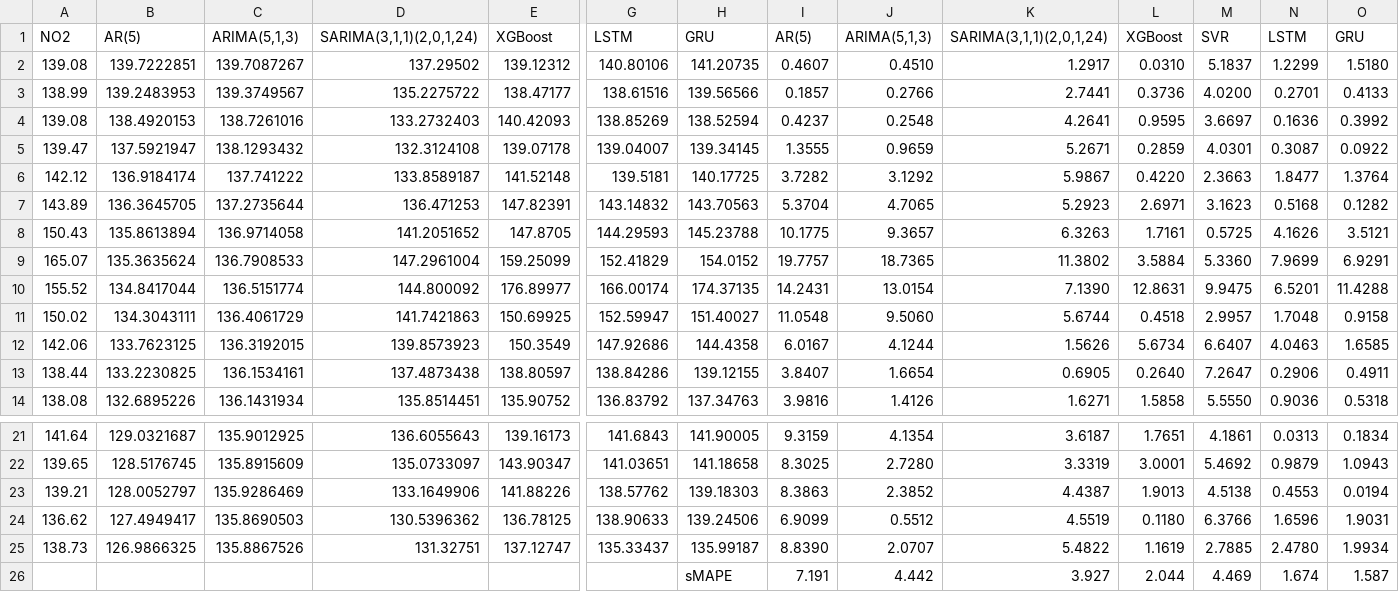
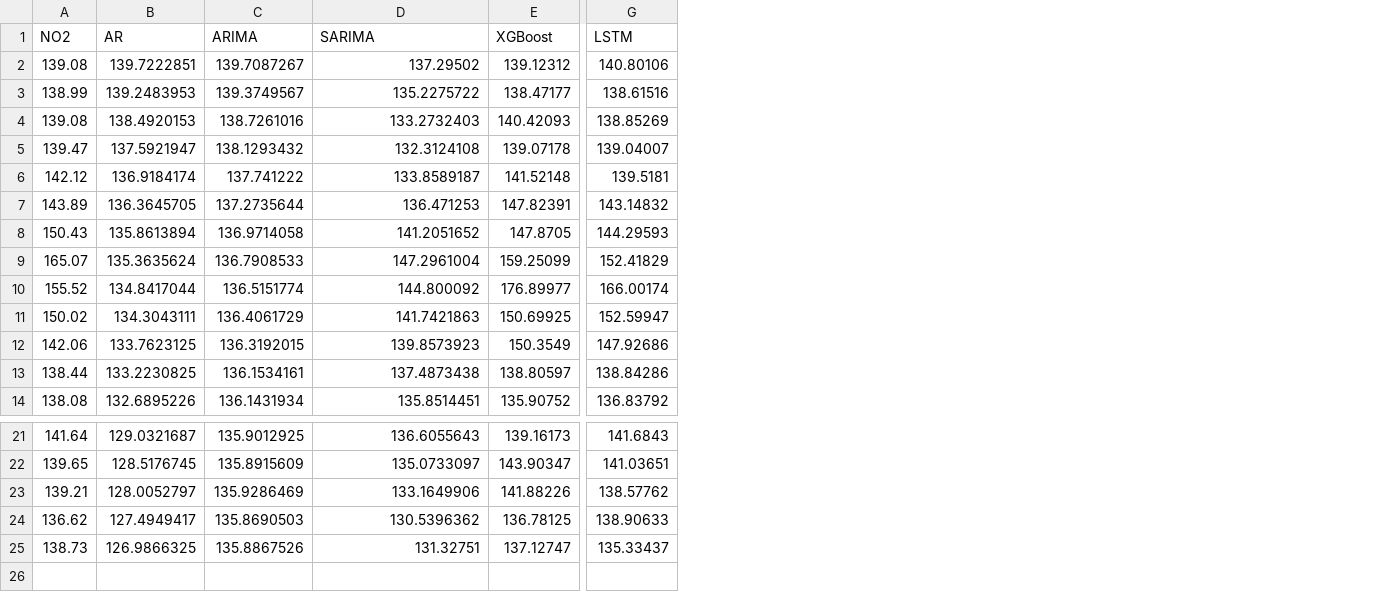
Before and after one commit to Timonflogo/EPF-Europe, a CSV file: Data/test_eval_NO2.csv, drawn as a sheet; only a part is shown, gaps mark what is left out; rows hold the shown columns only; the diff names each change by its address in the sheet, - before the commit and + after, or states it on an @@ line.

```diff
--- a/Data/test_eval_NO2.csv
+++ b/Data/test_eval_NO2.csv
-column H (GRU), rows 2-14: 141.20735 | 139.56566 | 138.52594 | 139.34145 | 140.17725 | 143.70563 | 145.23788 | 154.0152 | 174.37135 | 151.40027 | 144.4358 | 139.12155 | 137.34763; rows 21-25: 141.90005 | 141.18658 | 139.18303 | 139.24506 | 135.99187
-column I (AR(5)), rows 2-14: 0.4607 | 0.1857 | 0.4237 | 1.3555 | 3.7282 | 5.3704 | 10.1775 | 19.7757 | 14.2431 | 11.0548 | 6.0167 | 3.8407 | 3.9816; rows 21-25: 9.3159 | 8.3025 | 8.3863 | 6.9099 | 8.8390
-column J (ARIMA(5,1,3)), rows 2-14: 0.4510 | 0.2766 | 0.2548 | 0.9659 | 3.1292 | 4.7065 | 9.3657 | 18.7365 | 13.0154 | 9.5060 | 4.1244 | 1.6654 | 1.4126; rows 21-25: 4.1354 | 2.7280 | 2.3852 | 0.5512 | 2.0707
-column K (SARIMA(3,1,1)(2,0,1,24)), rows 2-14: 1.2917 | 2.7441 | 4.2641 | 5.2671 | 5.9867 | 5.2923 | 6.3263 | 11.3802 | 7.1390 | 5.6744 | 1.5626 | 0.6905 | 1.6271; rows 21-25: 3.6187 | 3.3319 | 4.4387 | 4.5519 | 5.4822
-column L (XGBoost), rows 2-14: 0.0310 | 0.3736 | 0.9595 | 0.2859 | 0.4220 | 2.6971 | 1.7161 | 3.5884 | 12.8631 | 0.4518 | 5.6734 | 0.2640 | 1.5858; rows 21-25: 1.7651 | 3.0001 | 1.9013 | 0.1180 | 1.1619
-column M (SVR), rows 2-14: 5.1837 | 4.0200 | 3.6697 | 4.0301 | 2.3663 | 3.1623 | 0.5725 | 5.3360 | 9.9475 | 2.9957 | 6.6407 | 7.2647 | 5.5550; rows 21-25: 4.1861 | 5.4692 | 4.5138 | 6.3766 | 2.7885
-column N (LSTM), rows 2-14: 1.2299 | 0.2701 | 0.1636 | 0.3087 | 1.8477 | 0.5168 | 4.1626 | 7.9699 | 6.5201 | 1.7048 | 4.0463 | 0.2906 | 0.9036; rows 21-25: 0.0313 | 0.9879 | 0.4553 | 1.6596 | 2.4780
-column O (GRU), rows 2-14: 1.5180 | 0.4133 | 0.3992 | 0.0922 | 1.3764 | 0.1282 | 3.5121 | 6.9291 | 11.4288 | 0.9158 | 1.6585 | 0.4911 | 0.5318; rows 21-25: 0.1834 | 1.0943 | 0.0194 | 1.9031 | 1.9934
-B1: AR(5)
+B1: AR
-C1: ARIMA(5,1,3)
+C1: ARIMA
-D1: SARIMA(3,1,1)(2,0,1,24)
+D1: SARIMA
-row 26:  |  |  |  |  |  | sMAPE | 7.191 | 4.442 | 3.927 | 2.044 | 4.469 | 1.674 | 1.587
```
Also changed, not shown: Data/Metrics-all.csv, Data/Time-compute-overall.csv, 7 other files.
